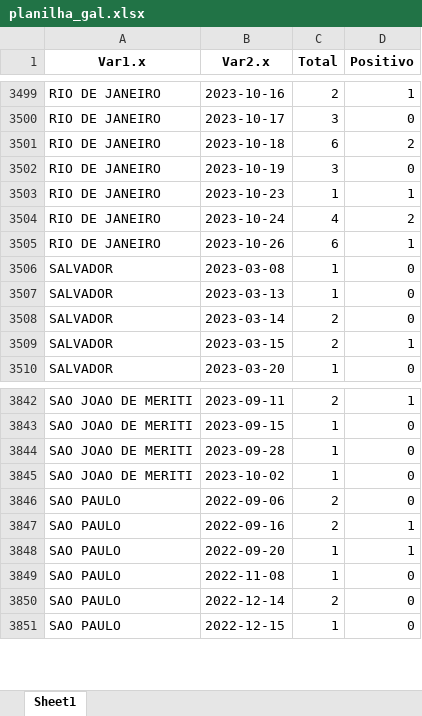
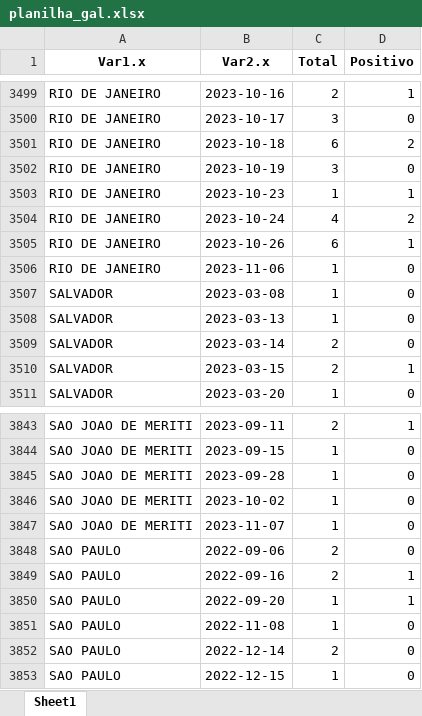
Before and after one commit to eduardompeixoto/positividade_GAL, an Excel workbook: inst/planilha_gal.xlsx, sheet Sheet1, drawn as a sheet; only a part is shown, gaps mark what is left out; values as stored, in another font and other column widths than the file's, no borders; the diff names each change by its address in the sheet, - before the commit and + after, or states it on an @@ line.

Commit message:
2023-11-11 13:26:01.242582

```diff
--- a/inst/planilha_gal.xlsx (sheet Sheet1)
+++ b/inst/planilha_gal.xlsx (sheet Sheet1)
+row 3506: RIO DE JANEIRO | 2023-11-06 | 1 | 0
+row 3847: SAO JOAO DE MERITI | 2023-11-07 | 1 | 0
```
